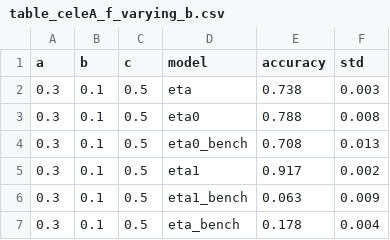
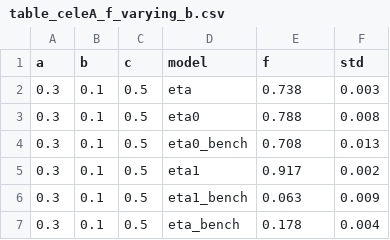
Before and after one commit to haotianzh/UDA, a CSV file: ood_celeA/table_celeA_f_varying_b.csv, drawn as a sheet; only a part is shown.

Commit message:
add table

```diff
--- a/ood_celeA/table_celeA_f_varying_b.csv
+++ b/ood_celeA/table_celeA_f_varying_b.csv
@@ -1,2 +1,2 @@
-a,b,c,model,accuracy,std
+a,b,c,model,f,std
 0.3,0.1,0.5,eta,0.738,0.003
```
Also changed, not shown: ood_celeA/table_celeA_f_varying_c.csv, ood_sofa/table_sofa_f_varying_b.csv, 6 other files.
